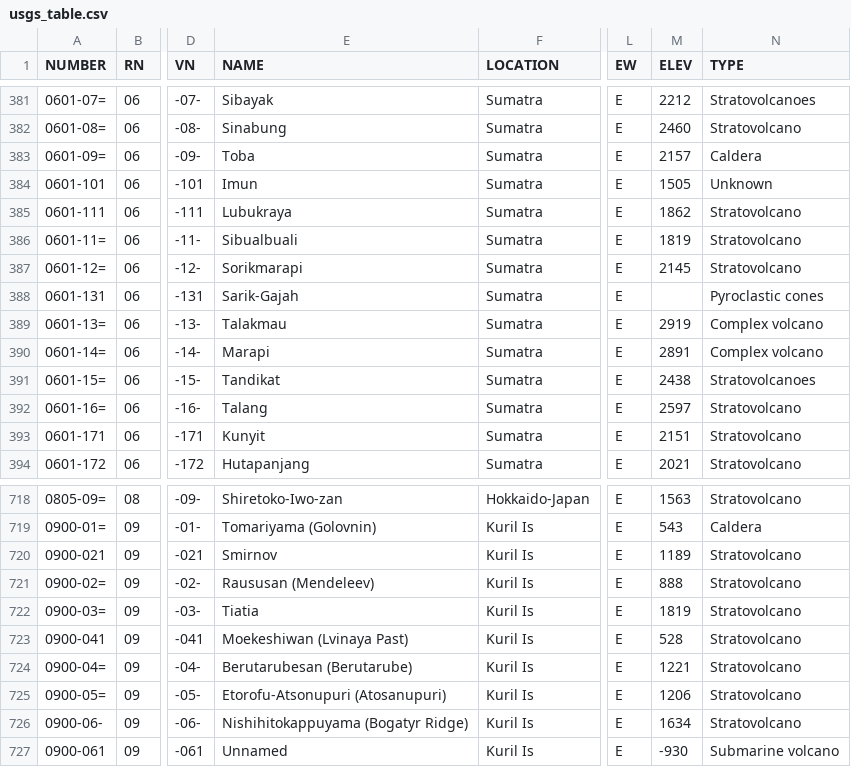
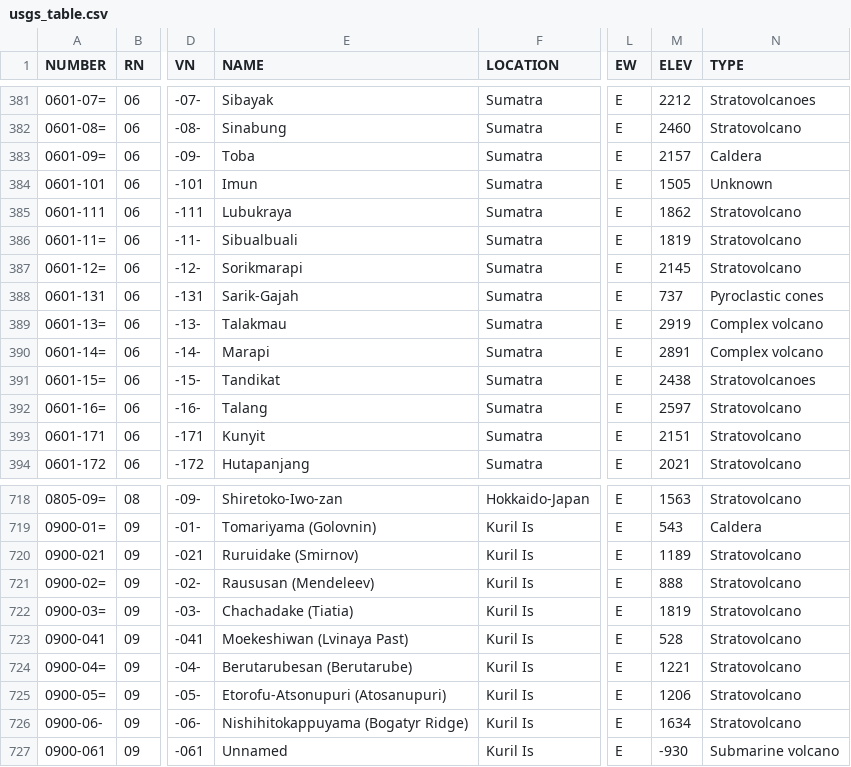
Before and after one commit to amcz/MONET, a CSV file: monet/data/usgs_table.csv, drawn as a sheet; only a part is shown, gaps mark what is left out; the diff names each change by its address in the sheet, - before the commit and + after, or states it on an @@ line.

Commit message:
Adjusted some entries to reflect volcano names in VOLCAT alerts

```diff
--- a/monet/data/usgs_table.csv
+++ b/monet/data/usgs_table.csv
-M388 (ELEV): (empty)
+M388 (ELEV): 737
-E720 (NAME): Smirnov
+E720 (NAME): Ruruidake (Smirnov)
-E722 (NAME): Tiatia
+E722 (NAME): Chachadake (Tiatia)
```
